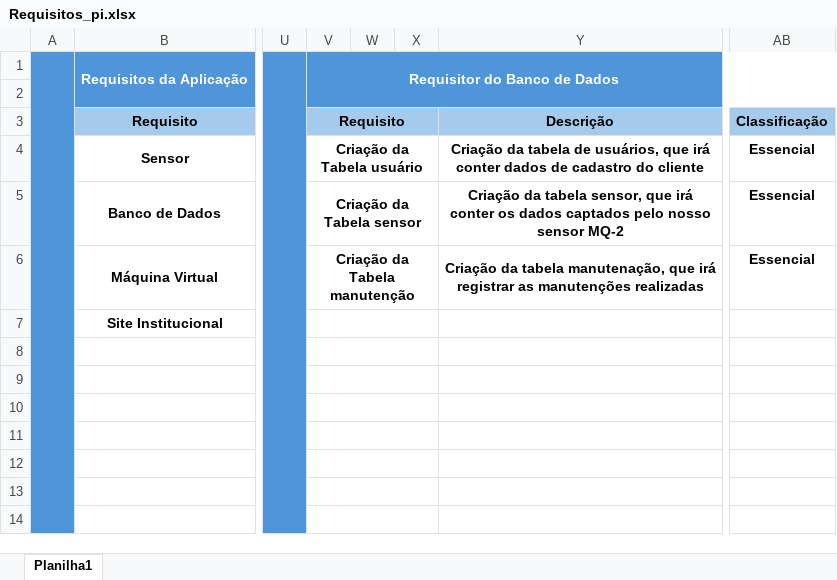
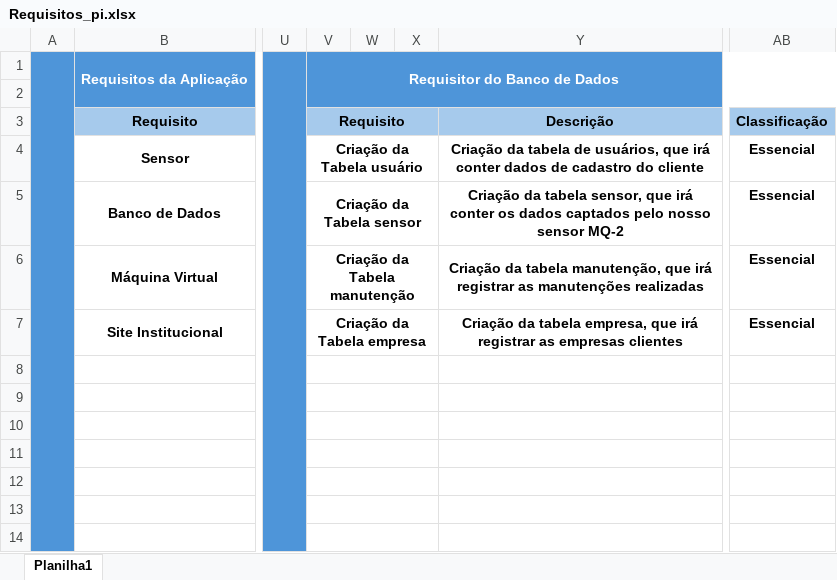
Before and after one commit to phmpereira/leak-gas, an Excel workbook: docs/Requisitos_pi.xlsx, sheet Planilha1, drawn as a sheet; only a part is shown, gaps mark what is left out; values as stored, in another font and other column widths than the file's, no borders; conditional formats not drawn; the diff names each change by its address in the sheet, - before the commit and + after, or states it on an @@ line.

Commit message:
Adicionado arquivo de Backlog e modificiado arquivo de Requisitos

```diff
--- a/docs/Requisitos_pi.xlsx (sheet Planilha1)
+++ b/docs/Requisitos_pi.xlsx (sheet Planilha1)
-Y6: …da tabela manutenação, que irá…
+Y6: …da tabela manutenção, que irá…
-V7: (empty)
+V7: Criação da Tabela empresa
-Y7: (empty)
+Y7: Criação da tabela empresa, que irá registrar as empresas clientes
-AB7: (empty)
+AB7: Essencial
```
Also changed, not shown: 1 other file.
